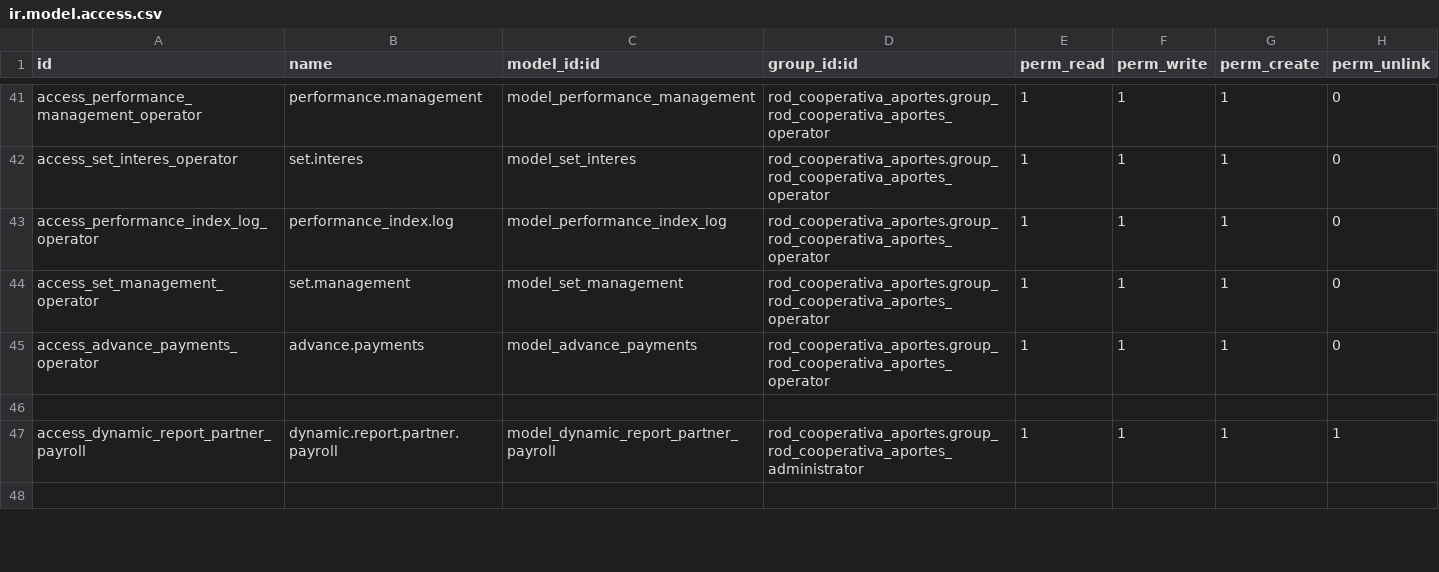
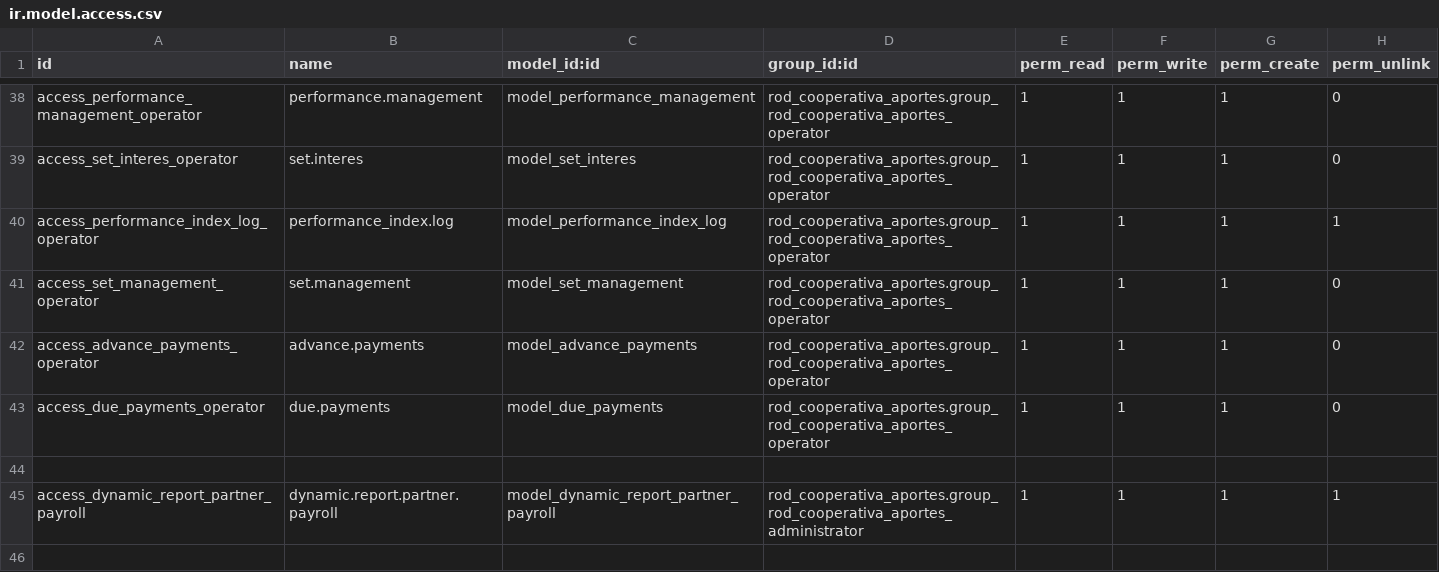
Before and after one commit to k1llRod/rod_cooperativa_aportes, a CSV file: security/ir.model.access.csv, drawn as a sheet; only a part is shown, gaps mark what is left out; the diff covers the shown part only.

```diff
--- a/security/ir.model.access.csv
+++ b/security/ir.model.access.csv
@@ -42,5 +39,6 @@ access_performance_management_operator,performance.management,model_performance_
 access_set_interes_operator,set.interes,model_set_interes,rod_cooperativa_aportes.group_rod_cooperativa_aportes_operator,1,1,1,0
-access_performance_index_log_operator,performance_index.log,model_performance_index_log,rod_cooperativa_aportes.group_rod_cooperativa_aportes_operator,1,1,1,0
+access_performance_index_log_operator,performance_index.log,model_performance_index_log,rod_cooperativa_aportes.group_rod_cooperativa_aportes_operator,1,1,1,1
 access_set_management_operator,set.management,model_set_management,rod_cooperativa_aportes.group_rod_cooperativa_aportes_operator,1,1,1,0
 access_advance_payments_operator,advance.payments,model_advance_payments,rod_cooperativa_aportes.group_rod_cooperativa_aportes_operator,1,1,1,0
+access_due_payments_operator,due.payments,model_due_payments,rod_cooperativa_aportes.group_rod_cooperativa_aportes_operator,1,1,1,0
 
```
Also changed, not shown: 3 added rows, 9 removed rows and 17 edited cells elsewhere in this file, 1 other file.
